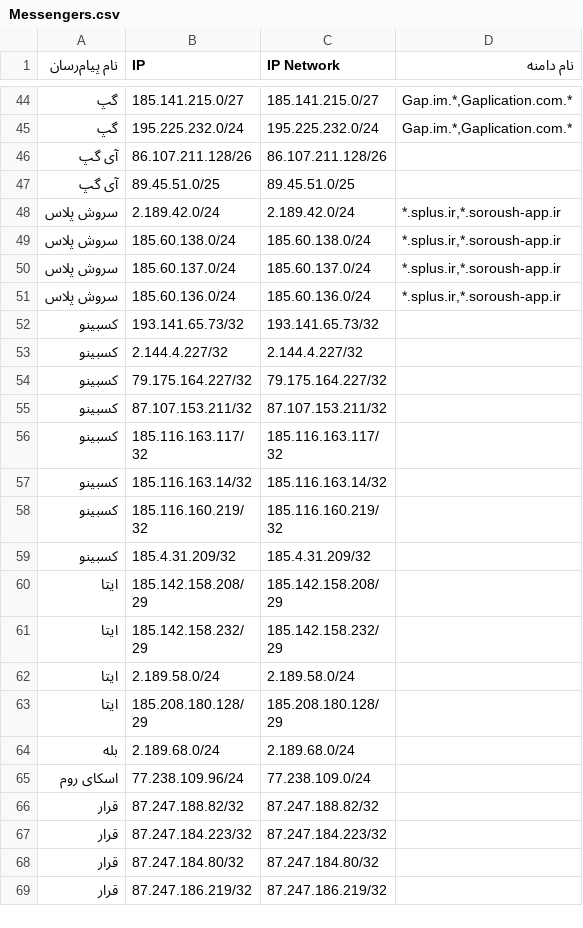
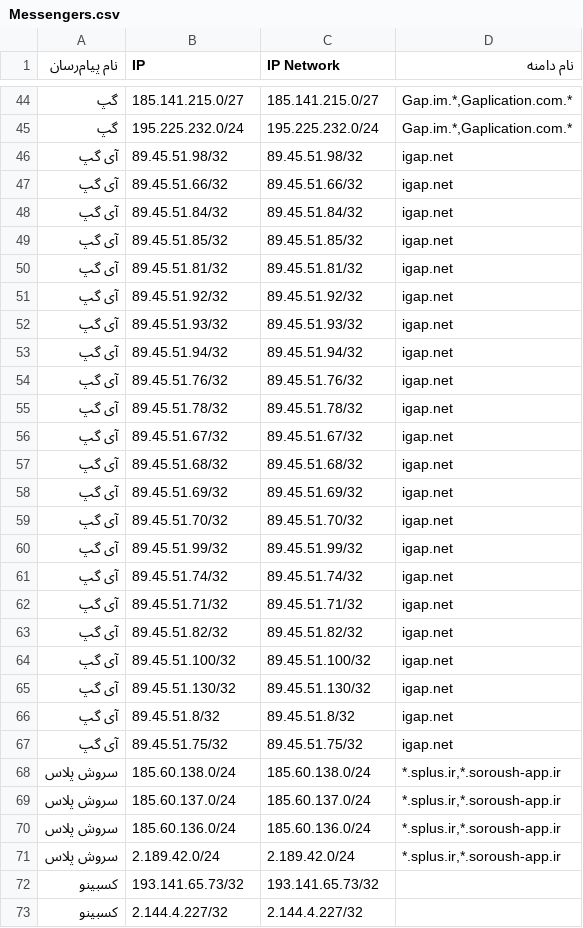
Before and after one commit to Chocolate4U/ito.gov.ir-Mirror, a CSV file: data/Messengers.csv, drawn as a sheet; only a part is shown, gaps mark what is left out; the shorter side is filled out with more unchanged rows.

Commit message:
Update Data

```diff
--- a/data/Messengers.csv
+++ b/data/Messengers.csv
@@ -45,5 +45,24 @@
 گپ,195.225.232.0/24,195.225.232.0/24,"Gap.im.*,Gaplication.com.*"
-"آی گپ",86.107.211.128/26,86.107.211.128/26,
-"آی گپ",89.45.51.0/25,89.45.51.0/25,
-"سروش پلاس",2.189.42.0/24,2.189.42.0/24,"*.splus.ir,*.soroush-app.ir"
+"آی گپ",89.45.51.98/32,89.45.51.98/32,igap.net
+"آی گپ",89.45.51.66/32,89.45.51.66/32,igap.net
+"آی گپ",89.45.51.84/32,89.45.51.84/32,igap.net
+"آی گپ",89.45.51.85/32,89.45.51.85/32,igap.net
+"آی گپ",89.45.51.81/32,89.45.51.81/32,igap.net
+"آی گپ",89.45.51.92/32,89.45.51.92/32,igap.net
+"آی گپ",89.45.51.93/32,89.45.51.93/32,igap.net
+"آی گپ",89.45.51.94/32,89.45.51.94/32,igap.net
+"آی گپ",89.45.51.76/32,89.45.51.76/32,igap.net
+"آی گپ",89.45.51.78/32,89.45.51.78/32,igap.net
+"آی گپ",89.45.51.67/32,89.45.51.67/32,igap.net
+"آی گپ",89.45.51.68/32,89.45.51.68/32,igap.net
+"آی گپ",89.45.51.69/32,89.45.51.69/32,igap.net
+"آی گپ",89.45.51.70/32,89.45.51.70/32,igap.net
+"آی گپ",89.45.51.99/32,89.45.51.99/32,igap.net
+"آی گپ",89.45.51.74/32,89.45.51.74/32,igap.net
+"آی گپ",89.45.51.71/32,89.45.51.71/32,igap.net
+"آی گپ",89.45.51.82/32,89.45.51.82/32,igap.net
+"آی گپ",89.45.51.100/32,89.45.51.100/32,igap.net
+"آی گپ",89.45.51.130/32,89.45.51.130/32,igap.net
+"آی گپ",89.45.51.8/32,89.45.51.8/32,igap.net
+"آی گپ",89.45.51.75/32,89.45.51.75/32,igap.net
 "سروش پلاس",185.60.138.0/24,185.60.138.0/24,"*.splus.ir,*.soroush-app.ir"
@@ -51,2 +70,3 @@
 "سروش پلاس",185.60.136.0/24,185.60.136.0/24,"*.splus.ir,*.soroush-app.ir"
+"سروش پلاس",2.189.42.0/24,2.189.42.0/24,"*.splus.ir,*.soroush-app.ir"
 کسبینو,193.141.65.73/32,193.141.65.73/32,
```
Also changed, not shown: 3 other files.
